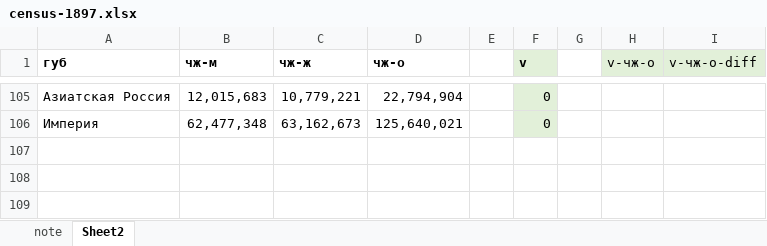
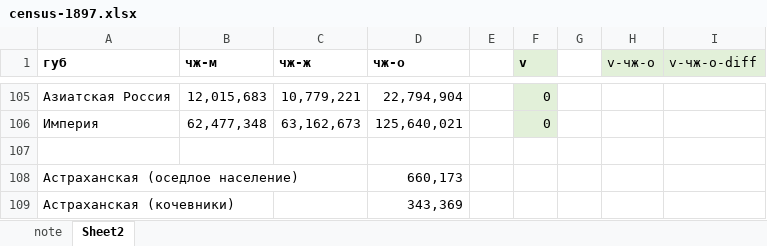
Before and after one commit to oboguev/RTSS, an Excel workbook: rtss-pre1917/src/main/resources/census-1897/census-1897.xlsx, sheet Sheet2, drawn as a sheet; only a part is shown, gaps mark what is left out; values as stored, in another font and other column widths than the file's, no borders; the diff names each change by its address in the sheet, - before the commit and + after, or states it on an @@ line.

```diff
--- a/rtss-pre1917/src/main/resources/census-1897/census-1897.xlsx (sheet Sheet2)
+++ b/rtss-pre1917/src/main/resources/census-1897/census-1897.xlsx (sheet Sheet2)
+row 107: (empty)
+row 108: Астраханская (оседлое население) |  |  | 660,173
+row 109: Астраханская (кочевники) |  |  | 343,369
```
Also changed, not shown: rtss-pre1917/src/main/resources/ugvi/PatchYearData.xlsx, rtss-pre1917/src/main/resources/ugvi/year-volumes/1884.xlsx, 5 other files.
